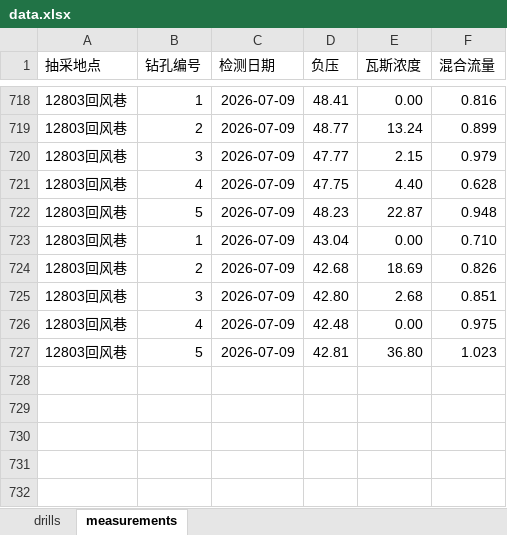
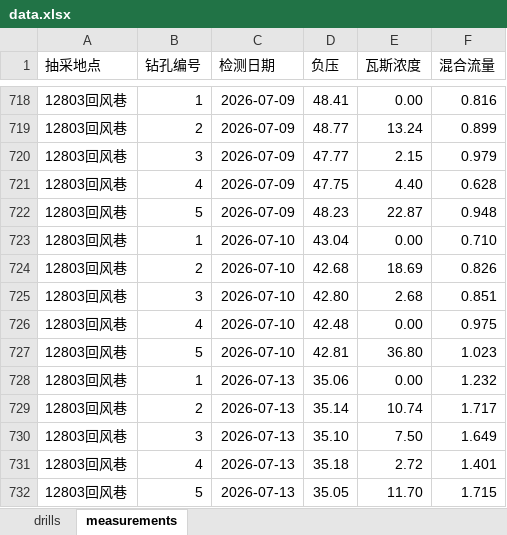
Before and after one commit to w23th/coal-mine-dashboard, an Excel workbook: data.xlsx, sheet measurements, drawn as a sheet; only a part is shown, gaps mark what is left out; values as stored, in another font and other column widths than the file's, no borders; the diff names each change by its address in the sheet, - before the commit and + after, or states it on an @@ line.

Commit message:
Add files via upload

```diff
--- a/data.xlsx (sheet measurements)
+++ b/data.xlsx (sheet measurements)
-C723:C727 (检测日期): 2026-07-09
+C723:C727 (检测日期): 2026-07-10
+row 728: 12803回风巷 | 1 | 2026-07-13 | 35.06 | 0.00 | 1.232
+row 729: 12803回风巷 | 2 | 2026-07-13 | 35.14 | 10.74 | 1.717
+row 730: 12803回风巷 | 3 | 2026-07-13 | 35.10 | 7.50 | 1.649
+row 731: 12803回风巷 | 4 | 2026-07-13 | 35.18 | 2.72 | 1.401
+row 732: 12803回风巷 | 5 | 2026-07-13 | 35.05 | 11.70 | 1.715
```
